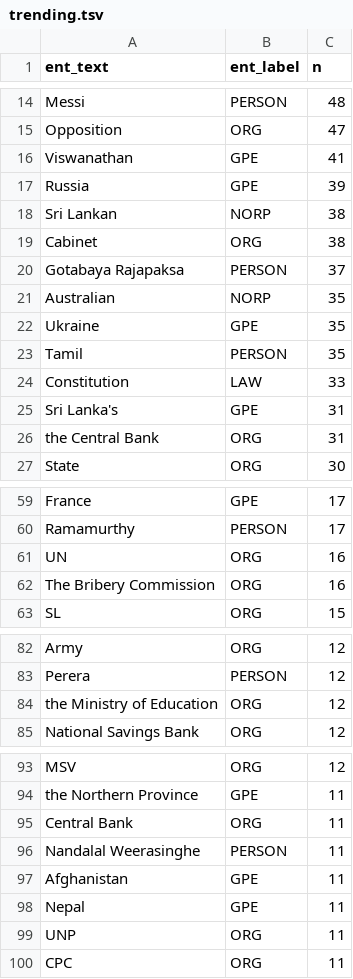
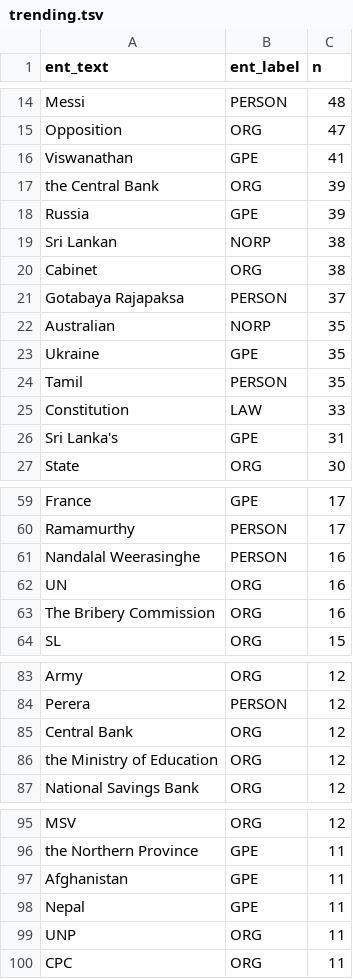
Before and after one commit to nuuuwan/news_lk2, a TSV file: trending.tsv, drawn as a sheet; only a part is shown, gaps mark what is left out; removed rows and columns are numbered as before the commit, all else as after; the diff covers the shown part only; the diff names each change by its address in the sheet, - before the commit and + after, or states it on an @@ line.

Commit message:
Updated data Sat Jun 25 12:11:27 UTC 2022

```diff
--- a/trending.tsv
+++ b/trending.tsv
+row 17: the Central Bank | ORG | 39
-row 26: the Central Bank | ORG | 31
+row 61: Nandalal Weerasinghe | PERSON | 16
+row 85: Central Bank | ORG | 12
-row 95: Central Bank | ORG | 11
-row 96: Nandalal Weerasinghe | PERSON | 11
```
Also changed, not shown: 1 added row, 1 removed row and 4 moved rows elsewhere in this file, 1 other file.
